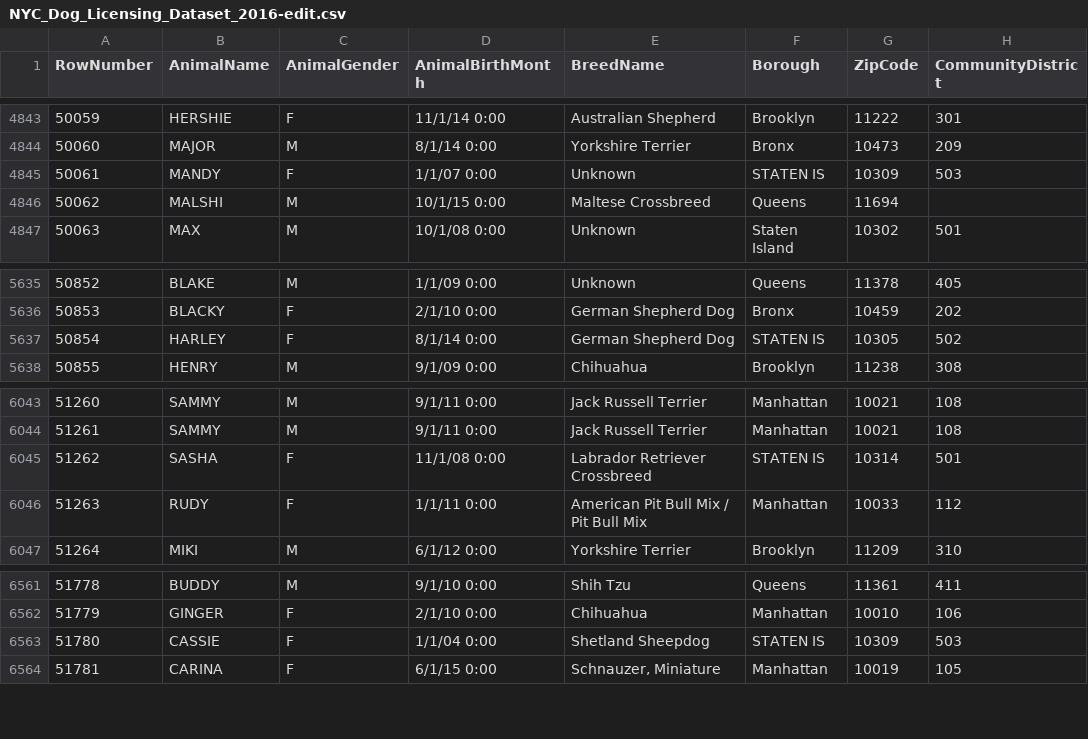
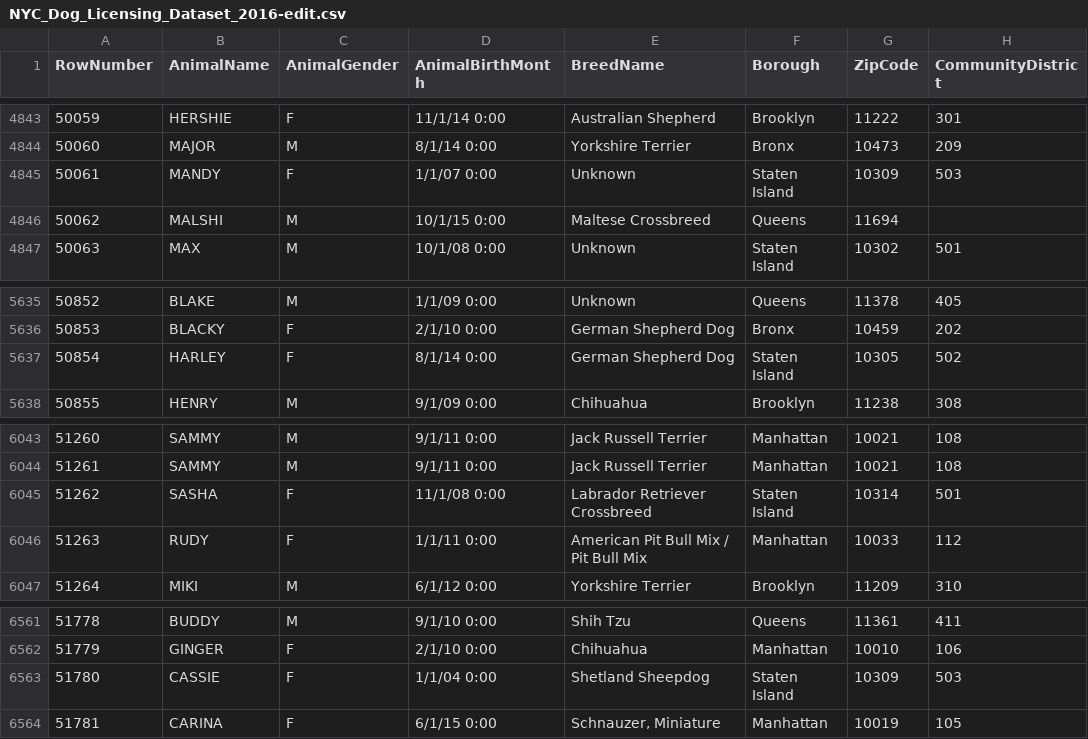
Before and after one commit to Save-All-The-Pets/dog_attributes, a CSV file: dogdata/NYC_Dog_Licensing_Dataset_2016-edit.csv, drawn as a sheet; only a part is shown, gaps mark what is left out; the diff covers the shown part only; the diff names each change by its address in the sheet, - before the commit and + after, or states it on an @@ line.

```diff
--- a/dogdata/NYC_Dog_Licensing_Dataset_2016-edit.csv
+++ b/dogdata/NYC_Dog_Licensing_Dataset_2016-edit.csv
-F4845 (Borough): STATEN IS
+F4845 (Borough): Staten Island
-F5637 (Borough): STATEN IS
+F5637 (Borough): Staten Island
-F6045 (Borough): STATEN IS
+F6045 (Borough): Staten Island
-F6563 (Borough): STATEN IS
+F6563 (Borough): Staten Island
```
Also changed, not shown: 10 edited cells elsewhere in this file, 3 other files.
